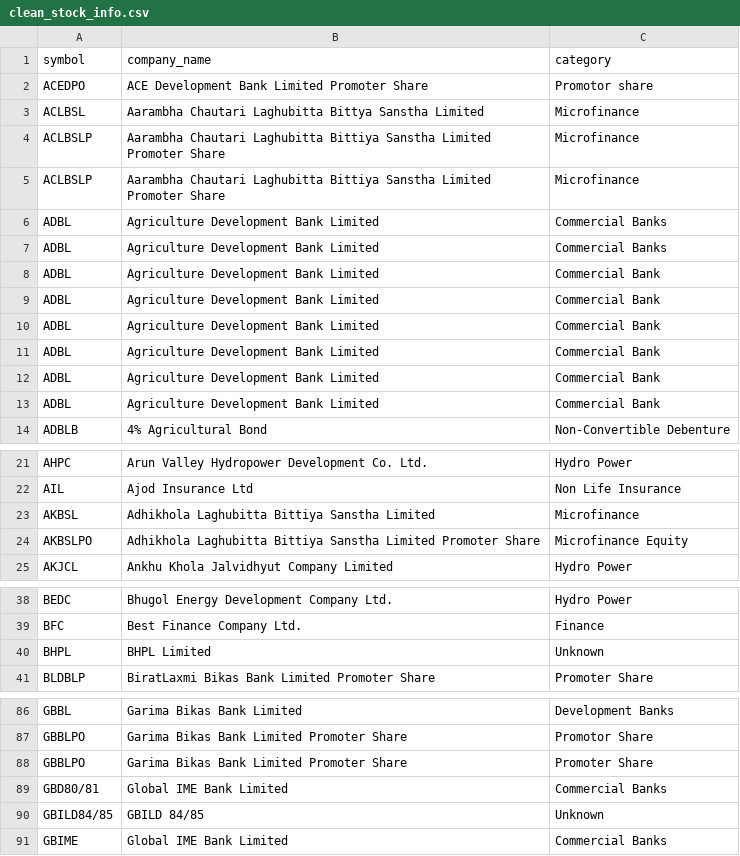
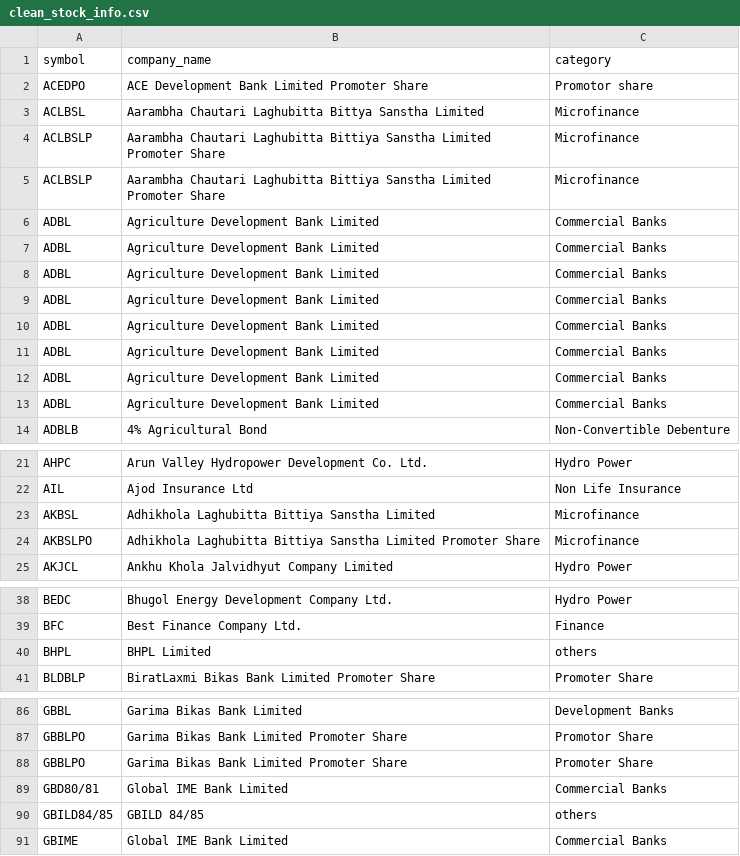
Before and after one commit to prashuna-shrestha/MajorProjectBackup, a CSV file: data/clean/clean_stock_info.csv, drawn as a sheet; only a part is shown, gaps mark what is left out.

```diff
--- a/data/clean/clean_stock_info.csv
+++ b/data/clean/clean_stock_info.csv
@@ -7,8 +7,8 @@ ADBL,Agriculture Development Bank Limited,Commercial Banks
 ADBL,Agriculture Development Bank Limited,Commercial Banks
-ADBL,Agriculture Development Bank Limited,Commercial Bank
-ADBL, Agriculture Development Bank Limited, Commercial Bank
-ADBL,Agriculture Development Bank Limited,Commercial Bank
-ADBL,Agriculture Development Bank Limited,Commercial Bank
-ADBL,Agriculture Development Bank Limited,Commercial Bank
-ADBL, Agriculture Development Bank Limited, Commercial Bank
+ADBL,Agriculture Development Bank Limited,Commercial Banks
+ADBL, Agriculture Development Bank Limited, Commercial Banks
+ADBL,Agriculture Development Bank Limited,Commercial Banks
+ADBL,Agriculture Development Bank Limited,Commercial Banks
+ADBL,Agriculture Development Bank Limited,Commercial Banks
+ADBL, Agriculture Development Bank Limited, Commercial Banks
 ADBLB,4% Agricultural Bond,Non‑Convertible Debenture
@@ -23,3 +23,3 @@ AIL,Ajod Insurance Ltd,Non Life Insurance
 AKBSL,Adhikhola Laghubitta Bittiya Sanstha Limited,Microfinance
-AKBSLPO,Adhikhola Laghubitta Bittiya Sanstha Limited Promoter Share,Microfinance Equity
+AKBSLPO,Adhikhola Laghubitta Bittiya Sanstha Limited Promoter Share,Microfinance
 AKJCL,Ankhu Khola Jalvidhyut Company Limited,Hydro Power
@@ -39,3 +39,3 @@ BEDC, Bhugol Energy Development Company Ltd., Hydro Power
 BFC,Best Finance Company Ltd.,Finance
-BHPL,BHPL Limited,Unknown
+BHPL,BHPL Limited,others
 BLDBLP,BiratLaxmi Bikas Bank Limited Promoter Share,Promoter Share
@@ -89,3 +89,3 @@ GBBLPO,Garima Bikas Bank Limited Promoter Share,Promoter Share
 GBD80/81,Global IME Bank Limited,Commercial Banks
-GBILD84/85,GBILD 84/85,Unknown
+GBILD84/85,GBILD 84/85,others
 GBIME,Global IME Bank Limited,Commercial Banks
```
Also changed, not shown: data/raw/CompanyList.csv, 4 other files.
